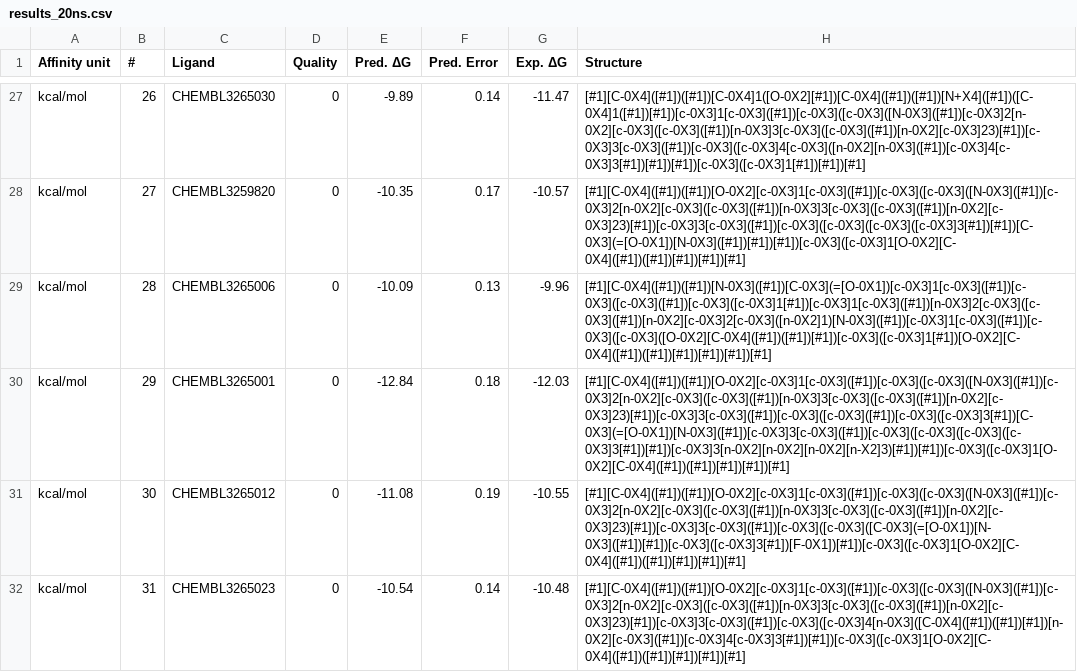
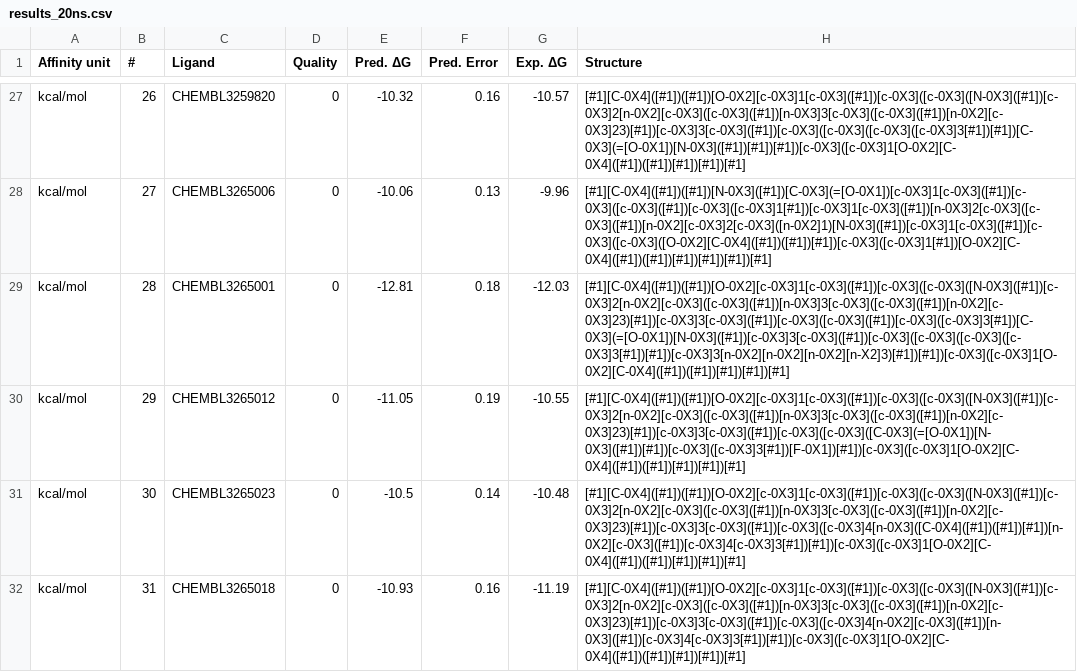
Before and after one commit to MCompChem/fep-benchmark, a CSV file: syk/results_20ns.csv, drawn as a sheet; only a part is shown, gaps mark what is left out; the diff covers the shown part only; the diff names each change by its address in the sheet, - before the commit and + after, or states it on an @@ line.

```diff
--- a/syk/results_20ns.csv
+++ b/syk/results_20ns.csv
-C27 (Ligand): CHEMBL3265030
+C27 (Ligand): CHEMBL3259820
-E27 (Pred. ΔG): -9.89
+E27 (Pred. ΔG): -10.32
-F27 (Pred. Error): 0.14
+F27 (Pred. Error): 0.16
-G27 (Exp. ΔG): -11.47
+G27 (Exp. ΔG): -10.57
-H27 (Structure): [#1][C-0X4]([#1])([#1])[C-0X4]1([O-0X2][#1])[C-0X4]([#1])([#1])[N+X4]([#1])([C-0X4]1([#1])[#1])[c-0X3]1[c-0X3]([#1])[c-0X3]([c-0X3]([N-0X3]([#1])[c-0X3]2[n-0X2][c-0X3]([c-0X3]([#1])[n-0X3]3[c-0X3]([c-0X3]([#1])[n-0X2][c-0X3]23)[#1])[c-0X3]3[c-0X3]([#1])[c-0X3]([c-0X3]4[c-0X3]([n-0X2][n-0X3]([#1])[c-0X3]4[c-0X3]3[#1])[#1])[#1])[c-0X3]([c-0X3]1[#1])[#1])[#1]
+H27 (Structure): [#1][C-0X4]([#1])([#1])[O-0X2][c-0X3]1[c-0X3]([#1])[c-0X3]([c-0X3]([N-0X3]([#1])[c-0X3]2[n-0X2][c-0X3]([c-0X3]([#1])[n-0X3]3[c-0X3]([c-0X3]([#1])[n-0X2][c-0X3]23)[#1])[c-0X3]3[c-0X3]([#1])[c-0X3]([c-0X3]([c-0X3]([c-0X3]3[#1])[#1])[C-0X3](=[O-0X1])[N-0X3]([#1])[#1])[#1])[c-0X3]([c-0X3]1[O-0X2][C-0X4]([#1])([#1])[#1])[#1])[#1]
-C28 (Ligand): CHEMBL3259820
+C28 (Ligand): CHEMBL3265006
-E28 (Pred. ΔG): -10.35
+E28 (Pred. ΔG): -10.06
-F28 (Pred. Error): 0.17
+F28 (Pred. Error): 0.13
-G28 (Exp. ΔG): -10.57
+G28 (Exp. ΔG): -9.96
-H28 (Structure): [#1][C-0X4]([#1])([#1])[O-0X2][c-0X3]1[c-0X3]([#1])[c-0X3]([c-0X3]([N-0X3]([#1])[c-0X3]2[n-0X2][c-0X3]([c-0X3]([#1])[n-0X3]3[c-0X3]([c-0X3]([#1])[n-0X2][c-0X3]23)[#1])[c-0X3]3[c-0X3]([#1])[c-0X3]([c-0X3]([c-0X3]([c-0X3]3[#1])[#1])[C-0X3](=[O-0X1])[N-0X3]([#1])[#1])[#1])[c-0X3]([c-0X3]1[O-0X2][C-0X4]([#1])([#1])[#1])[#1])[#1]
+H28 (Structure): [#1][C-0X4]([#1])([#1])[N-0X3]([#1])[C-0X3](=[O-0X1])[c-0X3]1[c-0X3]([#1])[c-0X3]([c-0X3]([#1])[c-0X3]([c-0X3]1[#1])[c-0X3]1[c-0X3]([#1])[n-0X3]2[c-0X3]([c-0X3]([#1])[n-0X2][c-0X3]2[c-0X3]([n-0X2]1)[N-0X3]([#1])[c-0X3]1[c-0X3]([#1])[c-0X3]([c-0X3]([O-0X2][C-0X4]([#1])([#1])[#1])[c-0X3]([c-0X3]1[#1])[O-0X2][C-0X4]([#1])([#1])[#1])[#1])[#1])[#1]
-C29 (Ligand): CHEMBL3265006
+C29 (Ligand): CHEMBL3265001
-E29 (Pred. ΔG): -10.09
+E29 (Pred. ΔG): -12.81
-F29 (Pred. Error): 0.13
+F29 (Pred. Error): 0.18
-G29 (Exp. ΔG): -9.96
+G29 (Exp. ΔG): -12.03
-H29 (Structure): [#1][C-0X4]([#1])([#1])[N-0X3]([#1])[C-0X3](=[O-0X1])[c-0X3]1[c-0X3]([#1])[c-0X3]([c-0X3]([#1])[c-0X3]([c-0X3]1[#1])[c-0X3]1[c-0X3]([#1])[n-0X3]2[c-0X3]([c-0X3]([#1])[n-0X2][c-0X3]2[c-0X3]([n-0X2]1)[N-0X3]([#1])[c-0X3]1[c-0X3]([#1])[c-0X3]([c-0X3]([O-0X2][C-0X4]([#1])([#1])[#1])[c-0X3]([c-0X3]1[#1])[O-0X2][C-0X4]([#1])([#1])[#1])[#1])[#1])[#1]
+H29 (Structure): [#1][C-0X4]([#1])([#1])[O-0X2][c-0X3]1[c-0X3]([#1])[c-0X3]([c-0X3]([N-0X3]([#1])[c-0X3]2[n-0X2][c-0X3]([c-0X3]([#1])[n-0X3]3[c-0X3]([c-0X3]([#1])[n-0X2][c-0X3]23)[#1])[c-0X3]3[c-0X3]([#1])[c-0X3]([c-0X3]([#1])[c-0X3]([c-0X3]3[#1])[C-0X3](=[O-0X1])[N-0X3]([#1])[c-0X3]3[c-0X3]([#1])[c-0X3]([c-0X3]([c-0X3]([c-0X3]3[#1])[#1])[c-0X3]3[n-0X2][n-0X2][n-0X2][n-X2]3)[#1])[#1])[c-0X3]([c-0X3]1[O-0X2][C-0X4]([#1])([#1])[#1])[#1])[#1]
-C30 (Ligand): CHEMBL3265001
+C30 (Ligand): CHEMBL3265012
-E30 (Pred. ΔG): -12.84
+E30 (Pred. ΔG): -11.05
-F30 (Pred. Error): 0.18
+F30 (Pred. Error): 0.19
-G30 (Exp. ΔG): -12.03
+G30 (Exp. ΔG): -10.55
-H30 (Structure): [#1][C-0X4]([#1])([#1])[O-0X2][c-0X3]1[c-0X3]([#1])[c-0X3]([c-0X3]([N-0X3]([#1])[c-0X3]2[n-0X2][c-0X3]([c-0X3]([#1])[n-0X3]3[c-0X3]([c-0X3]([#1])[n-0X2][c-0X3]23)[#1])[c-0X3]3[c-0X3]([#1])[c-0X3]([c-0X3]([#1])[c-0X3]([c-0X3]3[#1])[C-0X3](=[O-0X1])[N-0X3]([#1])[c-0X3]3[c-0X3]([#1])[c-0X3]([c-0X3]([c-0X3]([c-0X3]3[#1])[#1])[c-0X3]3[n-0X2][n-0X2][n-0X2][n-X2]3)[#1])[#1])[c-0X3]([c-0X3]1[O-0X2][C-0X4]([#1])([#1])[#1])[#1])[#1]
+H30 (Structure): [#1][C-0X4]([#1])([#1])[O-0X2][c-0X3]1[c-0X3]([#1])[c-0X3]([c-0X3]([N-0X3]([#1])[c-0X3]2[n-0X2][c-0X3]([c-0X3]([#1])[n-0X3]3[c-0X3]([c-0X3]([#1])[n-0X2][c-0X3]23)[#1])[c-0X3]3[c-0X3]([#1])[c-0X3]([c-0X3]([C-0X3](=[O-0X1])[N-0X3]([#1])[#1])[c-0X3]([c-0X3]3[#1])[F-0X1])[#1])[c-0X3]([c-0X3]1[O-0X2][C-0X4]([#1])([#1])[#1])[#1])[#1]
-C31 (Ligand): CHEMBL3265012
+C31 (Ligand): CHEMBL3265023
-E31 (Pred. ΔG): -11.08
+E31 (Pred. ΔG): -10.5
-F31 (Pred. Error): 0.19
+F31 (Pred. Error): 0.14
-G31 (Exp. ΔG): -10.55
+G31 (Exp. ΔG): -10.48
-H31 (Structure): [#1][C-0X4]([#1])([#1])[O-0X2][c-0X3]1[c-0X3]([#1])[c-0X3]([c-0X3]([N-0X3]([#1])[c-0X3]2[n-0X2][c-0X3]([c-0X3]([#1])[n-0X3]3[c-0X3]([c-0X3]([#1])[n-0X2][c-0X3]23)[#1])[c-0X3]3[c-0X3]([#1])[c-0X3]([c-0X3]([C-0X3](=[O-0X1])[N-0X3]([#1])[#1])[c-0X3]([c-0X3]3[#1])[F-0X1])[#1])[c-0X3]([c-0X3]1[O-0X2][C-0X4]([#1])([#1])[#1])[#1])[#1]
+H31 (Structure): [#1][C-0X4]([#1])([#1])[O-0X2][c-0X3]1[c-0X3]([#1])[c-0X3]([c-0X3]([N-0X3]([#1])[c-0X3]2[n-0X2][c-0X3]([c-0X3]([#1])[n-0X3]3[c-0X3]([c-0X3]([#1])[n-0X2][c-0X3]23)[#1])[c-0X3]3[c-0X3]([#1])[c-0X3]([c-0X3]4[n-0X3]([C-0X4]([#1])([#1])[#1])[n-0X2][c-0X3]([#1])[c-0X3]4[c-0X3]3[#1])[#1])[c-0X3]([c-0X3]1[O-0X2][C-0X4]([#1])([#1])[#1])[#1])[#1]
-C32 (Ligand): CHEMBL3265023
+C32 (Ligand): CHEMBL3265018
-E32 (Pred. ΔG): -10.54
+E32 (Pred. ΔG): -10.93
-F32 (Pred. Error): 0.14
+F32 (Pred. Error): 0.16
-G32 (Exp. ΔG): -10.48
+G32 (Exp. ΔG): -11.19
-H32 (Structure): [#1][C-0X4]([#1])([#1])[O-0X2][c-0X3]1[c-0X3]([#1])[c-0X3]([c-0X3]([N-0X3]([#1])[c-0X3]2[n-0X2][c-0X3]([c-0X3]([#1])[n-0X3]3[c-0X3]([c-0X3]([#1])[n-0X2][c-0X3]23)[#1])[c-0X3]3[c-0X3]([#1])[c-0X3]([c-0X3]4[n-0X3]([C-0X4]([#1])([#1])[#1])[n-0X2][c-0X3]([#1])[c-0X3]4[c-0X3]3[#1])[#1])[c-0X3]([c-0X3]1[O-0X2][C-0X4]([#1])([#1])[#1])[#1])[#1]
+H32 (Structure): [#1][C-0X4]([#1])([#1])[O-0X2][c-0X3]1[c-0X3]([#1])[c-0X3]([c-0X3]([N-0X3]([#1])[c-0X3]2[n-0X2][c-0X3]([c-0X3]([#1])[n-0X3]3[c-0X3]([c-0X3]([#1])[n-0X2][c-0X3]23)[#1])[c-0X3]3[c-0X3]([#1])[c-0X3]([c-0X3]4[n-0X2][c-0X3]([#1])[n-0X3]([#1])[c-0X3]4[c-0X3]3[#1])[#1])[c-0X3]([c-0X3]1[O-0X2][C-0X4]([#1])([#1])[#1])[#1])[#1]
```
Also changed, not shown: 93 edited cells elsewhere in this file, syk/results_5ns.csv, syk/results_edges_20ns.csv, 2 other files.
